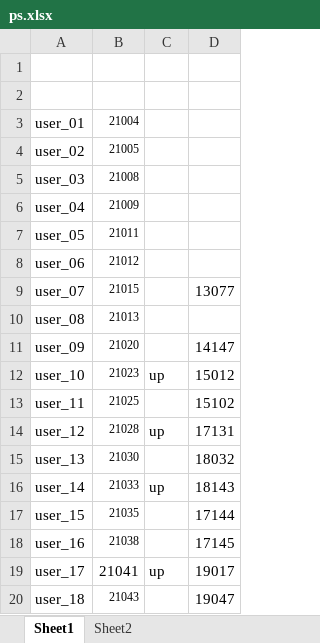
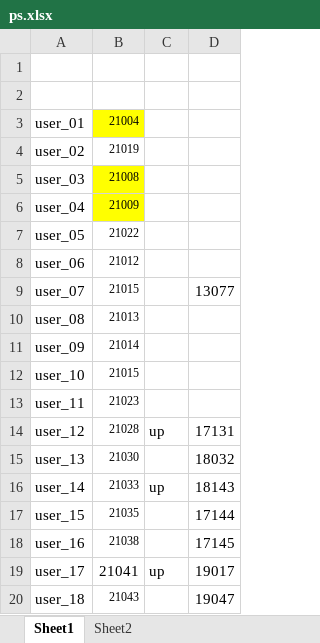
Before and after one commit to dlt-lee/dcb, an Excel workbook: ps.xlsx, sheet Sheet1, drawn as a sheet; only a part is shown; values as stored, in another font and other column widths than the file's, no borders; the diff names each change by its address in the sheet, - before the commit and + after, or states it on an @@ line.

Commit message:
update data

```diff
--- a/ps.xlsx (sheet Sheet1)
+++ b/ps.xlsx (sheet Sheet1)
-B3 fill: none
+B3 fill: #FFFF00
-B4: 21005
+B4: 21019
-B5:B6 fill: none
+B5:B6 fill: #FFFF00
-B7: 21011
+B7: 21022
-B11: 21020
+B11: 21014
-D11: 14147
+D11: (empty)
-B12: 21023
+B12: 21015
-C12: up
+C12: (empty)
-D12: 15012
+D12: (empty)
-B13: 21025
+B13: 21023
-D13: 15102
+D13: (empty)
```
Also changed, not shown: 1 other file.
